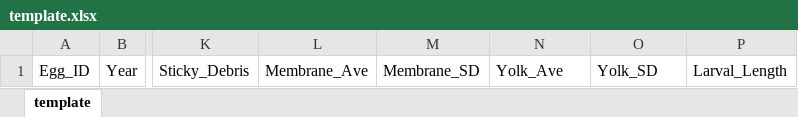
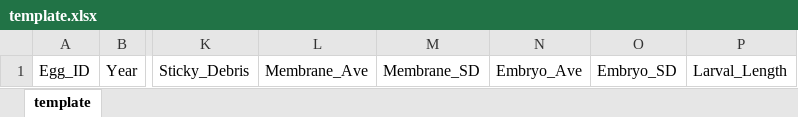
Before and after one commit to goodekat/WhoseEgg, an Excel workbook: data/template.xlsx, sheet template, drawn as a sheet; only a part is shown, gaps mark what is left out; values as stored, in another font and other column widths than the file's, no borders; the diff names each change by its address in the sheet, - before the commit and + after, or states it on an @@ line.

Commit message:
more changes to fix yolk issue

```diff
--- a/data/template.xlsx (sheet template)
+++ b/data/template.xlsx (sheet template)
-N1: Yolk_Ave
+N1: Embryo_Ave
-O1: Yolk_SD
+O1: Embryo_SD
```
Also changed, not shown: 25 other files.
